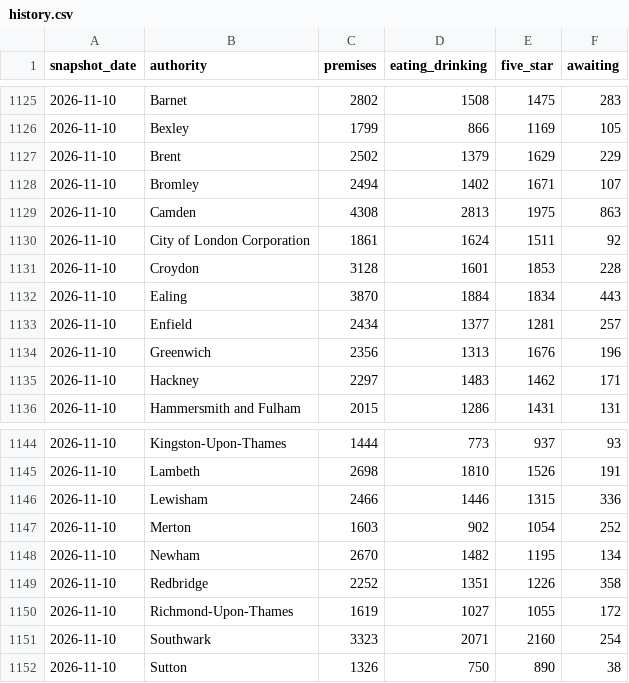
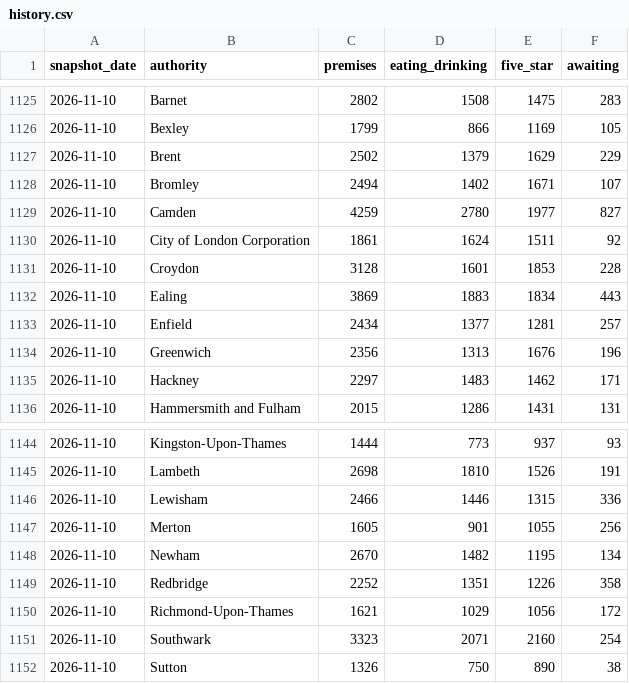
Before and after one commit to cloudcruncher/london-pulse, a CSV file: data/history.csv, drawn as a sheet; only a part is shown, gaps mark what is left out.

```diff
--- a/data/history.csv
+++ b/data/history.csv
@@ -1128,6 +1128,6 @@ snapshot_date,authority,premises,eating_drinking,five_star,awaiting
 2026-11-10,Bromley,2494,1402,1671,107
-2026-11-10,Camden,4308,2813,1975,863
+2026-11-10,Camden,4259,2780,1977,827
 2026-11-10,City of London Corporation,1861,1624,1511,92
 2026-11-10,Croydon,3128,1601,1853,228
-2026-11-10,Ealing,3870,1884,1834,443
+2026-11-10,Ealing,3869,1883,1834,443
 2026-11-10,Enfield,2434,1377,1281,257
@@ -1146,6 +1146,6 @@ snapshot_date,authority,premises,eating_drinking,five_star,awaiting
 2026-11-10,Lewisham,2466,1446,1315,336
-2026-11-10,Merton,1603,902,1054,252
+2026-11-10,Merton,1605,901,1055,256
 2026-11-10,Newham,2670,1482,1195,134
 2026-11-10,Redbridge,2252,1351,1226,358
-2026-11-10,Richmond-Upon-Thames,1619,1027,1055,172
+2026-11-10,Richmond-Upon-Thames,1621,1029,1056,172
 2026-11-10,Southwark,3323,2071,2160,254
```
Also changed, not shown: 10 other files.
